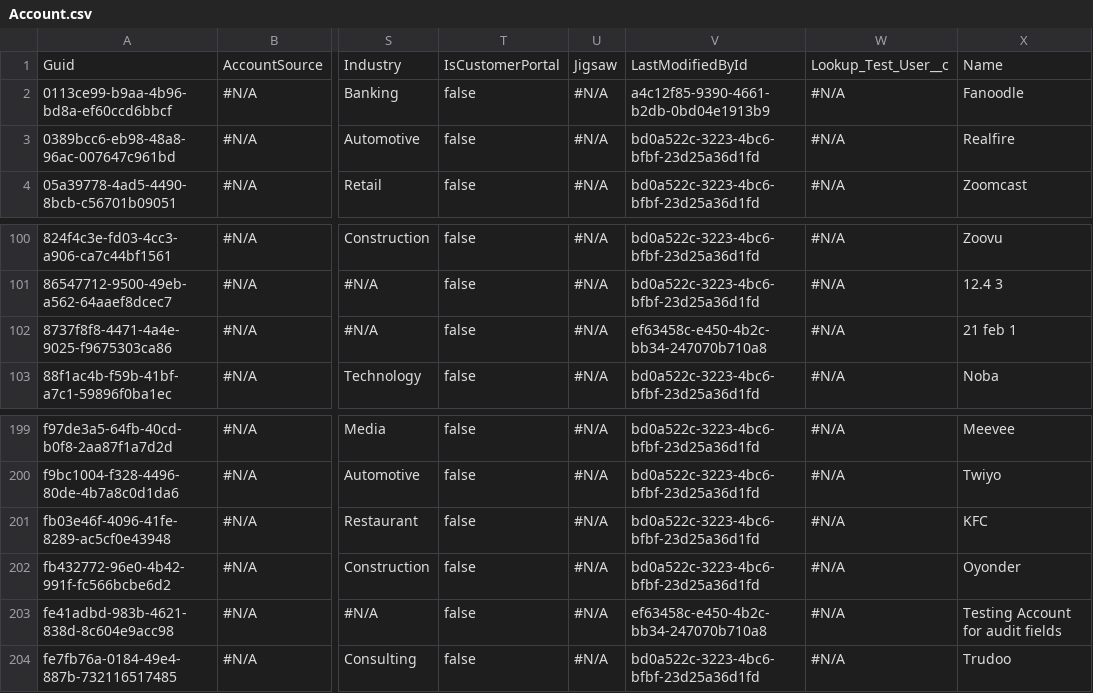
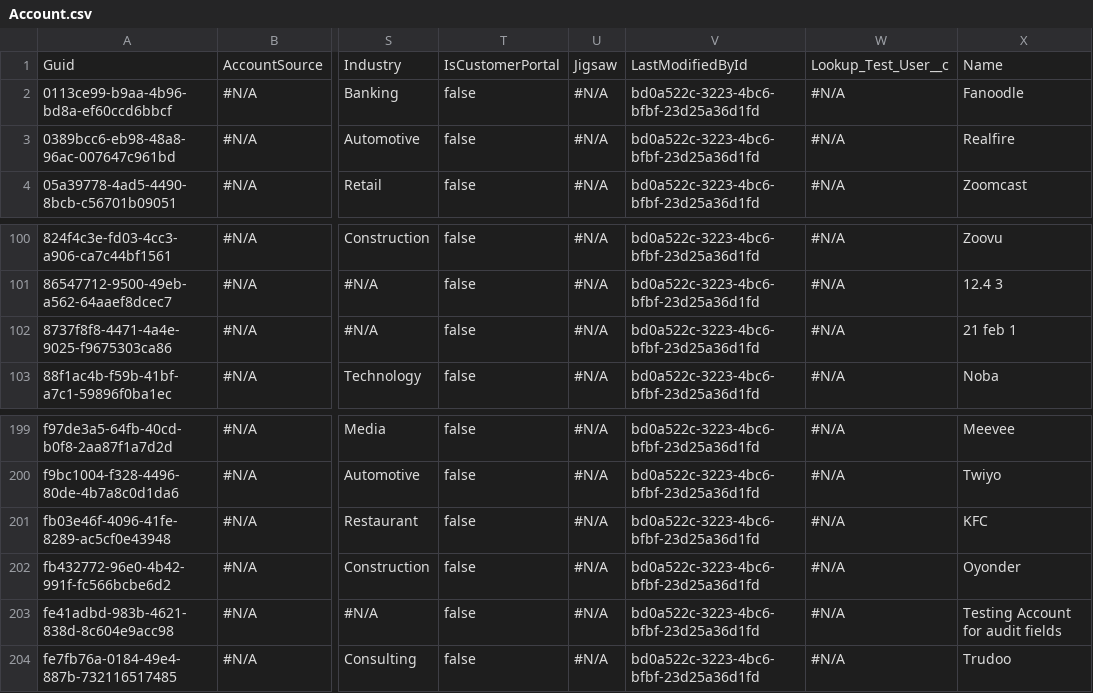
Before and after one commit to jjoannow/APRIL, a CSV file: Account.csv, drawn as a sheet; only a part is shown, gaps mark what is left out; the diff names each change by its address in the sheet, - before the commit and + after, or states it on an @@ line.

```diff
--- a/Account.csv
+++ b/Account.csv
-V2: a4c12f85-9390-4661-b2db-0bd04e1913b9
+V2: bd0a522c-3223-4bc6-bfbf-23d25a36d1fd
-V102: ef63458c-e450-4b2c-bb34-247070b710a8
+V102: bd0a522c-3223-4bc6-bfbf-23d25a36d1fd
-V203: ef63458c-e450-4b2c-bb34-247070b710a8
+V203: bd0a522c-3223-4bc6-bfbf-23d25a36d1fd
```
